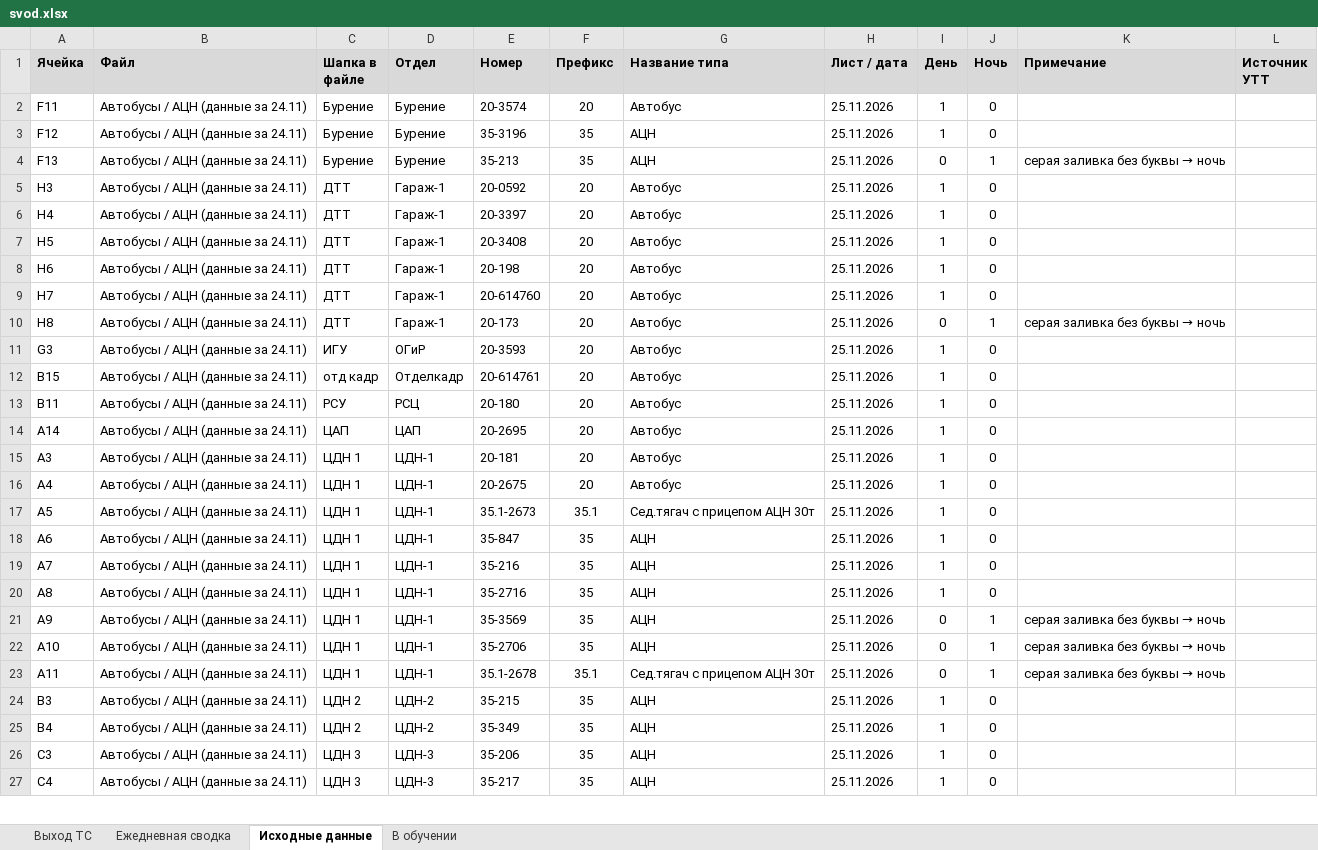
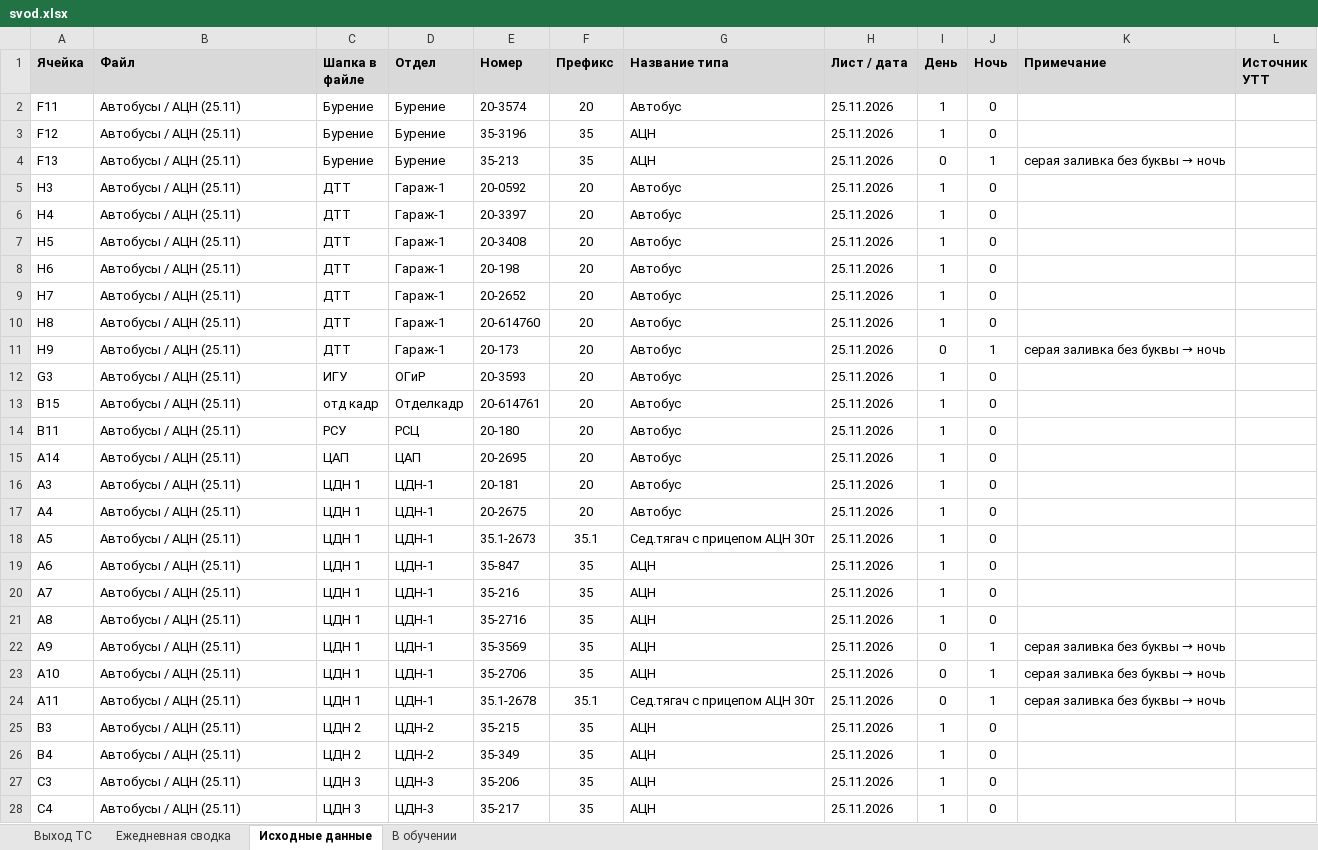
Before and after one commit to aura2889/summary, an Excel workbook: archive/2026-11-25/svod.xlsx, sheet Исходные данные, drawn as a sheet; only a part is shown; values as stored, in another font and other column widths than the file's, no borders; charts and pictures not drawn; addresses are those after the commit; the diff covers the shown part only; the diff names each change by its address in the sheet, - before the commit and + after, or states it on an @@ line.

```diff
--- a/archive/2026-11-25/svod.xlsx (sheet Исходные данные)
+++ b/archive/2026-11-25/svod.xlsx (sheet Исходные данные)
-B2:B9 (Файл): Автобусы / АЦН (данные за 24.11)
+B2:B9 (Файл): Автобусы / АЦН (25.11)
-E9 (Номер): 20-614760
+E9 (Номер): 20-2652
+row 10: H8 | Автобусы / АЦН (25.11) | ДТТ | Гараж-1 | 20-614760 | 20 | Автобус | 25.11.2026 | 1 | 0
-A11 (Ячейка): H8
+A11 (Ячейка): H9
-B11:B28 (Файл): Автобусы / АЦН (данные за 24.11)
+B11:B28 (Файл): Автобусы / АЦН (25.11)
```
Also changed, not shown: other rows of this sheet, sheet Ежедневная сводка, sheet Выход ТС, formulas that keep their value, raw/BUS.xlsx, raw/SVOD.xlsx, 6 other files.
